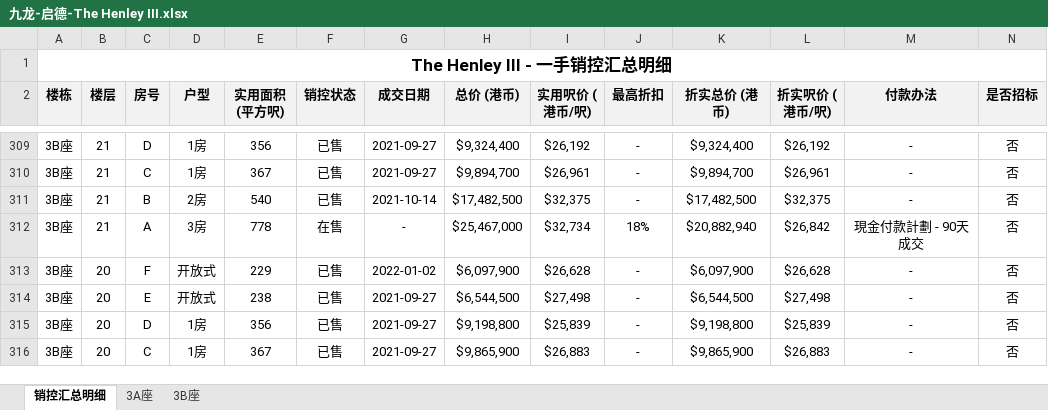
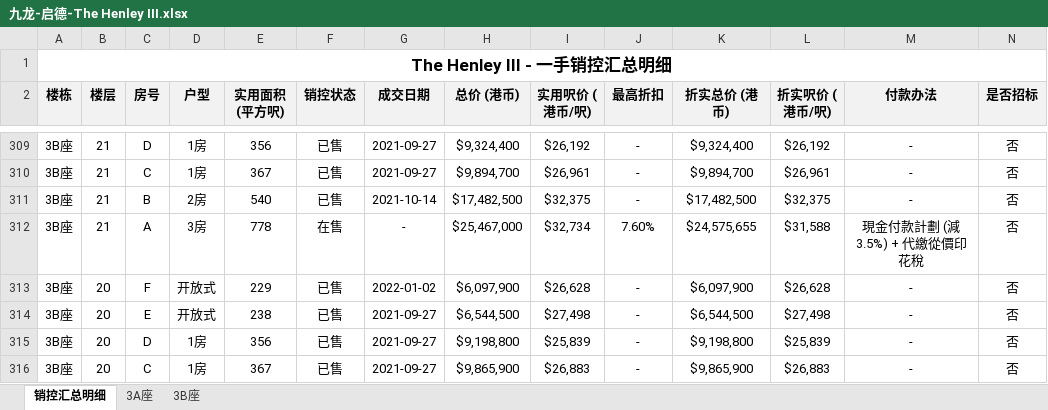
Before and after one commit to neil-studio/hk, an Excel workbook: files/九龙-启德-The Henley III.xlsx, sheet 销控汇总明细, drawn as a sheet; only a part is shown, gaps mark what is left out; values as stored, in another font and other column widths than the file's, no borders; the diff covers the shown part only; the diff names each change by its address in the sheet, - before the commit and + after, or states it on an @@ line.

Commit message:
Update 9 units in THE HENLEY III 3B tower to 3.5% base discount + AVD stamp duty subsidy scheme

```diff
--- a/files/九龙-启德-The Henley III.xlsx (sheet 销控汇总明细)
+++ b/files/九龙-启德-The Henley III.xlsx (sheet 销控汇总明细)
-J312 (最高折扣): 18%
+J312 (最高折扣): 7.60%
-K312 (折实总价 (港币)): $20,882,940
+K312 (折实总价 (港币)): $24,575,655
-L312 (折实呎价 (港币/呎)): $26,842
+L312 (折实呎价 (港币/呎)): $31,588
-M312 (付款办法): 現金付款計劃 - 90天成交
+M312 (付款办法): 現金付款計劃 (減3.5%) + 代繳從價印花稅
```
Also changed, not shown: 32 edited cells elsewhere in this sheet, web/files/九龙-启德-The Henley III.xlsx, 九龙-启德-The Henley III/The Henley III_销控明细表.xlsx, 4 other files.
